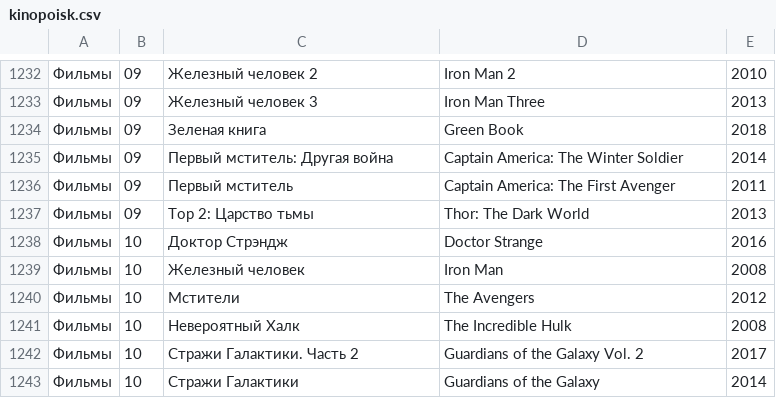
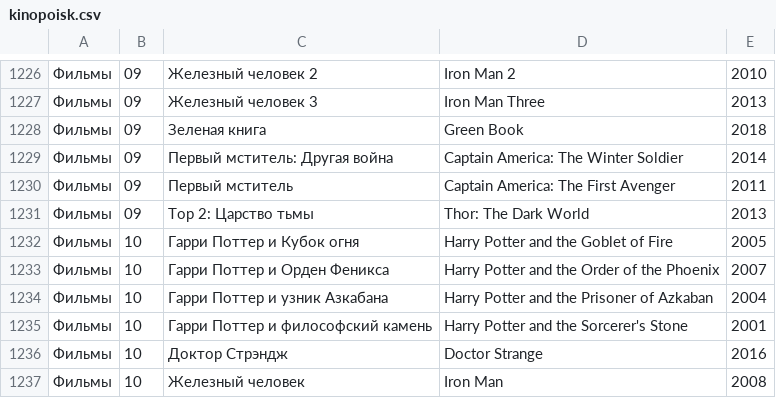
Before and after one commit to AnnaBurova/1--library, a CSV file: likes/kinopoisk.csv, drawn as a sheet; only a part is shown, gaps mark what is left out; the shorter side is filled out with more unchanged rows; the diff covers the shown part only.

Commit message:
Update kinopoisk.csv

```diff
--- a/likes/kinopoisk.csv
+++ b/likes/kinopoisk.csv
@@ -1237,2 +1231,6 @@
 Фильмы;09;Тор 2: Царство тьмы;Thor: The Dark World;2013
+Фильмы;10;Гарри Поттер и Кубок огня;Harry Potter and the Goblet of Fire;2005
+Фильмы;10;Гарри Поттер и Орден Феникса;Harry Potter and the Order of the Phoenix;2007
+Фильмы;10;Гарри Поттер и узник Азкабана;Harry Potter and the Prisoner of Azkaban;2004
+Фильмы;10;Гарри Поттер и философский камень;Harry Potter and the Sorcerer's Stone;2001
 Фильмы;10;Доктор Стрэндж;Doctor Strange;2016
```
Also changed, not shown: 10 added rows and 13 removed rows elsewhere in this file.
